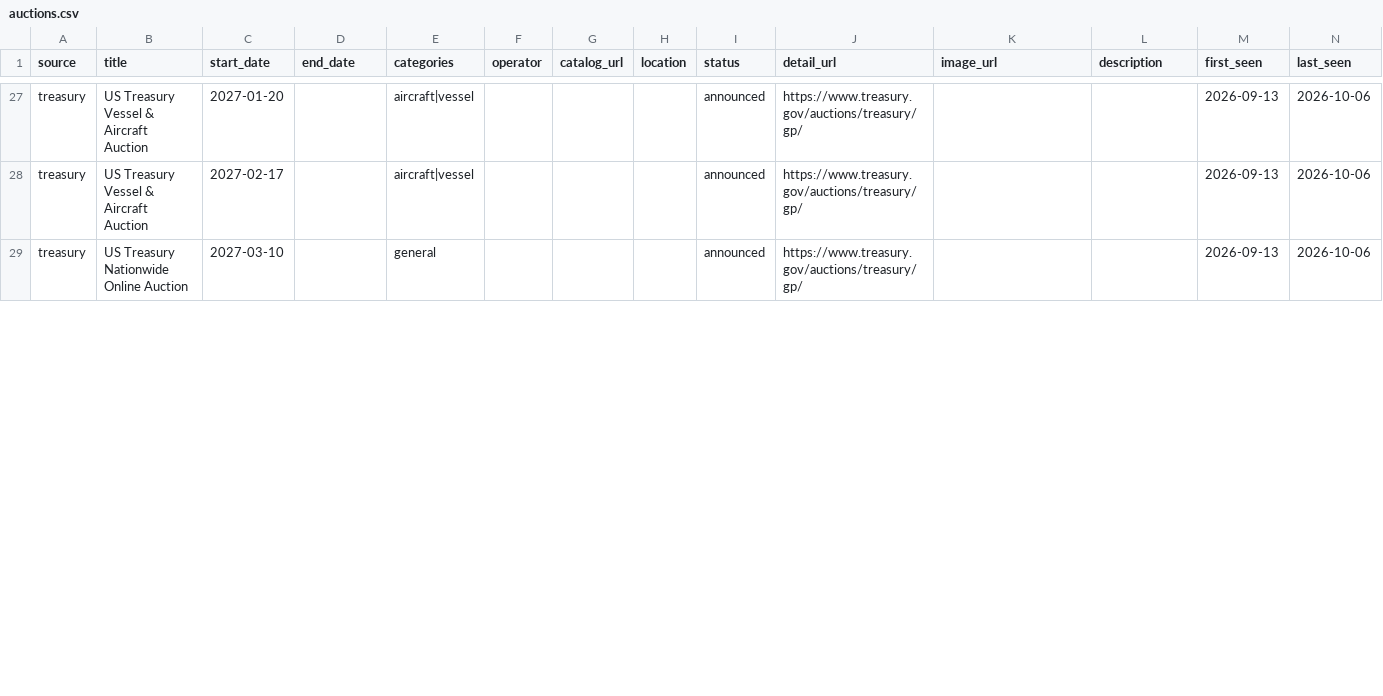
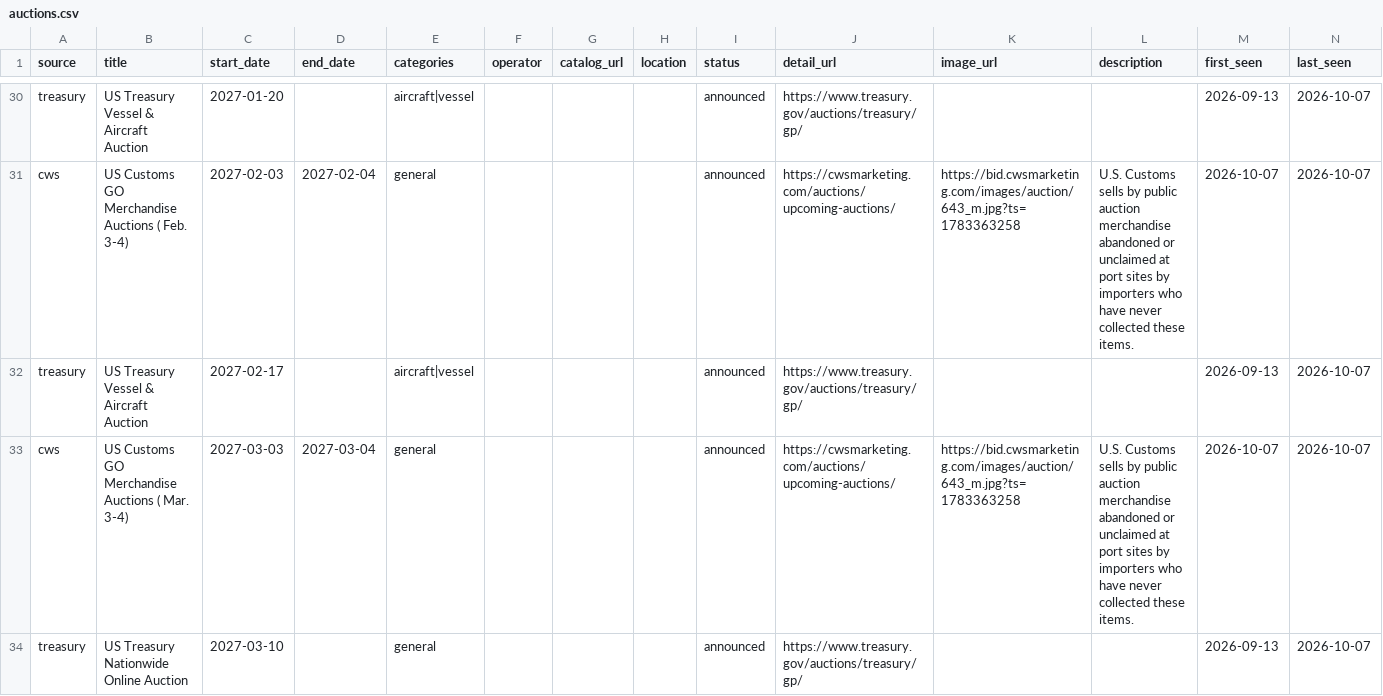
Before and after one commit to esamson6-claude/gov-auctions, a CSV file: data/auctions.csv, drawn as a sheet; only a part is shown, gaps mark what is left out; addresses are those after the commit; the diff covers the shown part only; the diff names each change by its address in the sheet, - before the commit and + after, or states it on an @@ line.

```diff
--- a/data/auctions.csv
+++ b/data/auctions.csv
-N30 (last_seen): 2026-10-06
+N30 (last_seen): 2026-10-07
+row 31: cws | US Customs GO Merchandise Auctions ( Feb. 3-4) | 2027-02-03 | 2027-02-04 | general |  |  |  | announced | https://cwsmarketing.com/auctions/upcoming-auctions/ | https://bid.cwsmarketing.com/images/auction/643_m.jpg?ts=1783363258 | U.S. Customs sells by public auction merchandise abandoned or unclaimed at port sites by importers who have never collected these items. | 2026-10-07 | 2026-10-07
-N32 (last_seen): 2026-10-06
+N32 (last_seen): 2026-10-07
+row 33: cws | US Customs GO Merchandise Auctions ( Mar. 3-4) | 2027-03-03 | 2027-03-04 | general |  |  |  | announced | https://cwsmarketing.com/auctions/upcoming-auctions/ | https://bid.cwsmarketing.com/images/auction/643_m.jpg?ts=1783363258 | U.S. Customs sells by public auction merchandise abandoned or unclaimed at port sites by importers who have never collected these items. | 2026-10-07 | 2026-10-07
-N34 (last_seen): 2026-10-06
+N34 (last_seen): 2026-10-07
```
Also changed, not shown: 11 added rows, 1 removed row and 32 edited cells elsewhere in this file, 1 other file.
